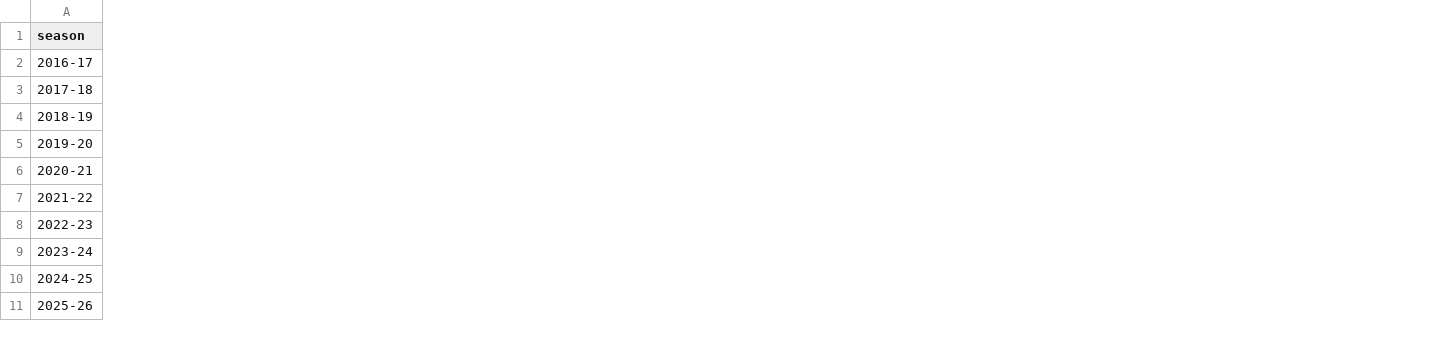
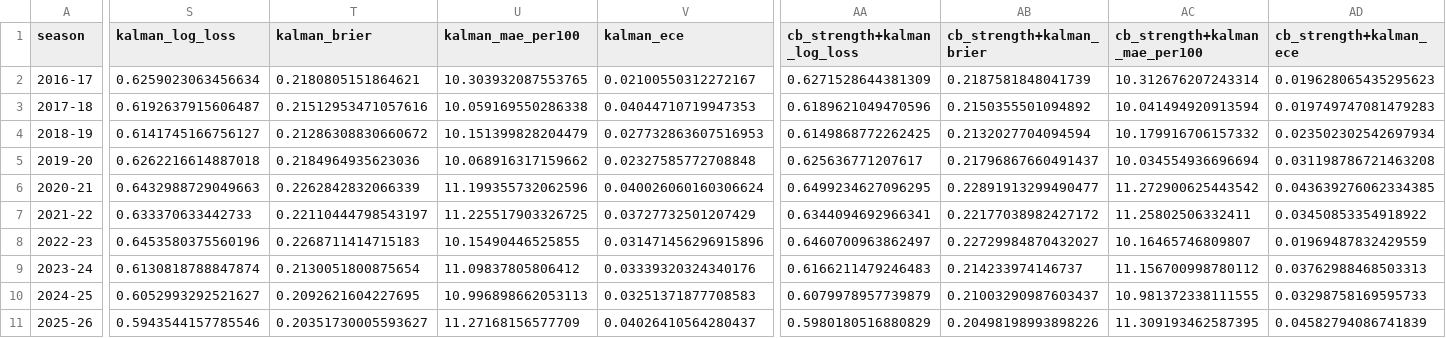
Before and after one commit to tianrunliao/nba-analytics, a CSV file: reports/game_model_backtest.csv, drawn as a sheet; only a part is shown, gaps mark what is left out; the diff names each change by its address in the sheet, - before the commit and + after, or states it on an @@ line.

```diff
--- a/reports/game_model_backtest.csv
+++ b/reports/game_model_backtest.csv
+column S (kalman_log_loss), rows 2-11: 0.6259023063456634 | 0.6192637915606487 | 0.6141745166756127 | 0.6262216614887018 | 0.6432988729049663 | 0.633370633442733 | 0.6453580375560196 | 0.6130818788847874 | 0.6052993292521627 | 0.5943544157785546
+column T (kalman_brier), rows 2-11: 0.2180805151864621 | 0.21512953471057616 | 0.21286308830660672 | 0.2184964935623036 | 0.2262842832066339 | 0.22110444798543197 | 0.2268711414715183 | 0.2130051800875654 | 0.2092621604227695 | 0.20351730005593627
+column U (kalman_mae_per100), rows 2-11: 10.303932087553765 | 10.059169550286338 | 10.151399828204479 | 10.068916317159662 | 11.199355732062596 | 11.225517903326725 | 10.15490446525855 | 11.09837805806412 | 10.996898662053113 | 11.27168156577709
+column V (kalman_ece), rows 2-11: 0.02100550312272167 | 0.04044710719947353 | 0.027732863607516953 | 0.02327585772708848 | 0.040026060160306624 | 0.03727732501207429 | 0.031471456296915896 | 0.03339320324340176 | 0.03251371877708583 | 0.04026410564280437
+column AA (cb_strength+kalman_log_loss), rows 2-11: 0.6271528644381309 | 0.6189621049470596 | 0.6149868772262425 | 0.625636771207617 | 0.6499234627096295 | 0.6344094692966341 | 0.6460700963862497 | 0.6166211479246483 | 0.6079978957739879 | 0.5980180516880829
+column AB (cb_strength+kalman_brier), rows 2-11: 0.2187581848041739 | 0.2150355501094892 | 0.2132027704094594 | 0.21796867660491437 | 0.22891913299490477 | 0.22177038982427172 | 0.22729984870432027 | 0.214233974146737 | 0.21003290987603437 | 0.20498198993898226
+column AC (cb_strength+kalman_mae_per100), rows 2-11: 10.312676207243314 | 10.041494920913594 | 10.179916706157332 | 10.034554936696694 | 11.272900625443542 | 11.25802506332411 | 10.16465746809807 | 11.156700998780112 | 10.981372338111555 | 11.309193462587395
+column AD (cb_strength+kalman_ece), rows 2-11: 0.019628065435295623 | 0.019749747081479283 | 0.023502302542697934 | 0.031198786721463208 | 0.043639276062334385 | 0.03450853354918922 | 0.01969487832429559 | 0.03762988468503313 | 0.03298758169595733 | 0.04582794086741839
```
Also changed, not shown: reports/game_model_summary_2022_26.csv, reports/game_model_summary_all.csv, 6 other files.
